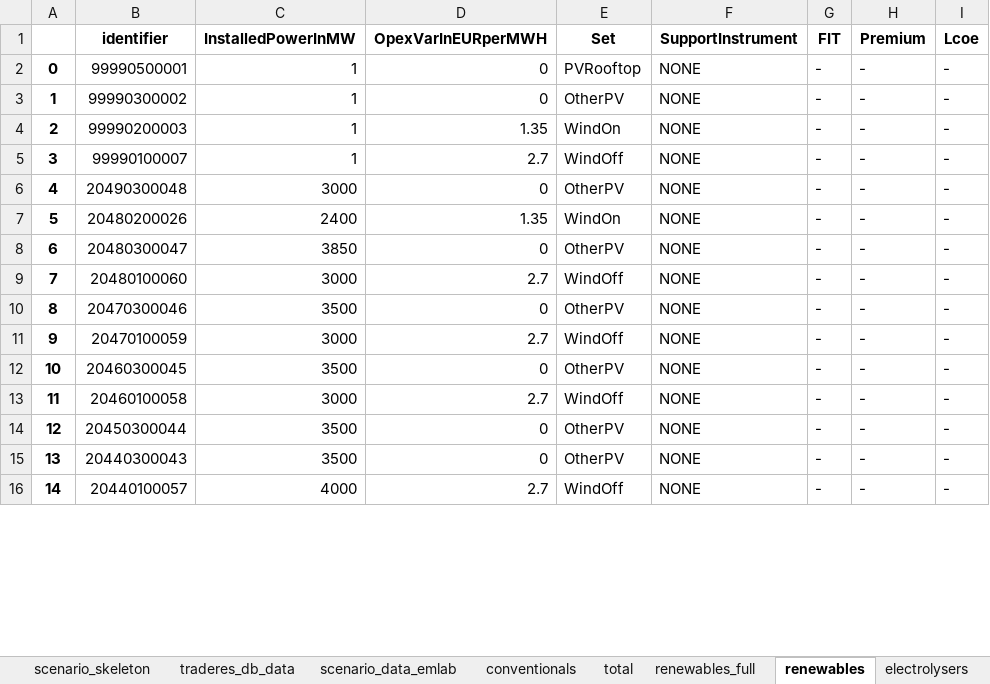
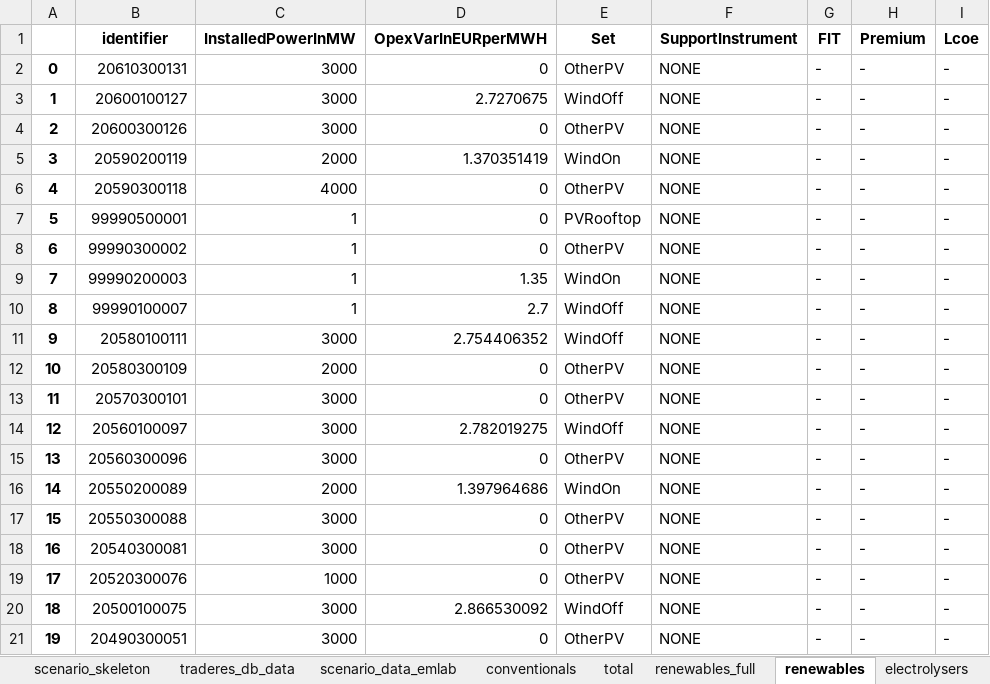
Before and after one commit to TradeRES/toolbox-amiris-emlab, an Excel workbook: amiris_workflow/amiris_data_structure.xlsx, sheet renewables, drawn as a sheet; only a part is shown; values as stored, in another font and other column widths than the file's, no borders; removed rows and columns are numbered as before the commit, all else as after; the diff covers the shown part only; the diff names each change by its address in the sheet, - before the commit and + after, or states it on an @@ line.

```diff
--- a/amiris_workflow/amiris_data_structure.xlsx (sheet renewables)
+++ b/amiris_workflow/amiris_data_structure.xlsx (sheet renewables)
+row 2: 0 | 20610300131 | 3000 | 0 | OtherPV | NONE | - | - | -
+row 3: 1 | 20600100127 | 3000 | 2.7270675 | WindOff | NONE | - | - | -
+row 4: 2 | 20600300126 | 3000 | 0 | OtherPV | NONE | - | - | -
+row 5: 3 | 20590200119 | 2000 | 1.370351419 | WindOn | NONE | - | - | -
+row 6: 4 | 20590300118 | 4000 | 0 | OtherPV | NONE | - | - | -
@@ column A renumbered from row 7 down @@
+row 11: 9 | 20580100111 | 3000 | 2.754406352 | WindOff | NONE | - | - | -
-B12 (identifier): 20490300048
+B12 (identifier): 20580300109
-C12 (InstalledPowerInMW): 3000
+C12 (InstalledPowerInMW): 2000
-row 7: 5 | 20480200026 | 2400 | 1.35 | WindOn | NONE | - | - | -
-B13 (identifier): 20480300047
+B13 (identifier): 20570300101
-C13 (InstalledPowerInMW): 3850
+C13 (InstalledPowerInMW): 3000
-B14 (identifier): 20480100060
+B14 (identifier): 20560100097
-D14 (OpexVarInEURperMWH): 2.7
+D14 (OpexVarInEURperMWH): 2.782019275
-B15 (identifier): 20470300046
+B15 (identifier): 20560300096
-C15 (InstalledPowerInMW): 3500
+C15 (InstalledPowerInMW): 3000
-B16 (identifier): 20470100059
+B16 (identifier): 20550200089
-C16 (InstalledPowerInMW): 3000
+C16 (InstalledPowerInMW): 2000
-D16 (OpexVarInEURperMWH): 2.7
+D16 (OpexVarInEURperMWH): 1.397964686
-E16 (Set): WindOff
+E16 (Set): WindOn
-B17 (identifier): 20460300045
+B17 (identifier): 20550300088
-C17 (InstalledPowerInMW): 3500
+C17 (InstalledPowerInMW): 3000
-B18 (identifier): 20460100058
+B18 (identifier): 20540300081
-D18 (OpexVarInEURperMWH): 2.7
+D18 (OpexVarInEURperMWH): 0
-E18 (Set): WindOff
+E18 (Set): OtherPV
-B19 (identifier): 20450300044
+B19 (identifier): 20520300076
-C19 (InstalledPowerInMW): 3500
+C19 (InstalledPowerInMW): 1000
+row 20: 18 | 20500100075 | 3000 | 2.866530092 | WindOff | NONE | - | - | -
-B21 (identifier): 20440300043
+B21 (identifier): 20490300051
-C21 (InstalledPowerInMW): 3500
+C21 (InstalledPowerInMW): 3000
-row 16: 14 | 20440100057 | 4000 | 2.7 | WindOff | NONE | - | - | -
```
Also changed, not shown: 1 added row, 7 removed rows and 41 edited cells elsewhere in this sheet, sheet conventionals, sheet total, sheet times, data/MostImportantData.xlsx, data/Power_plants.xlsx, 1 other file.
